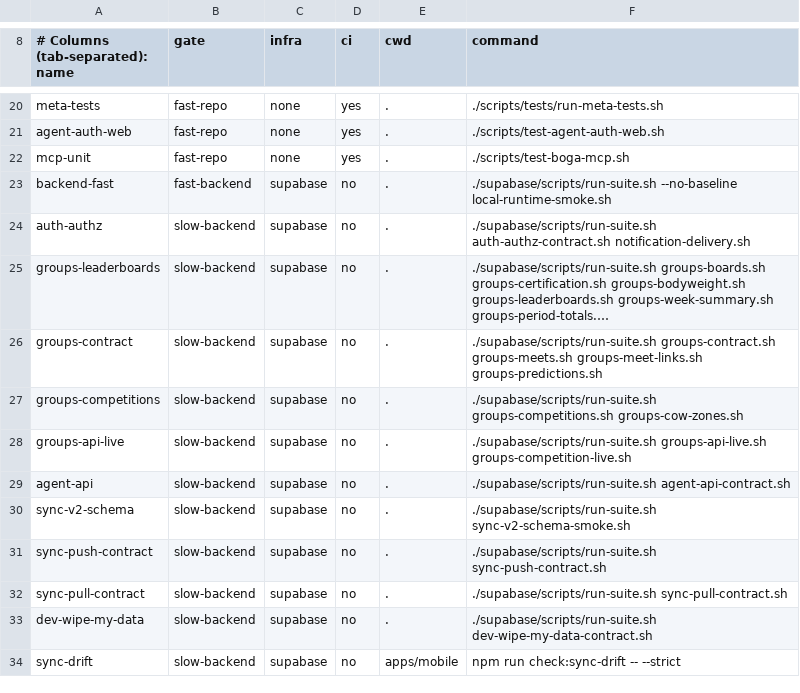
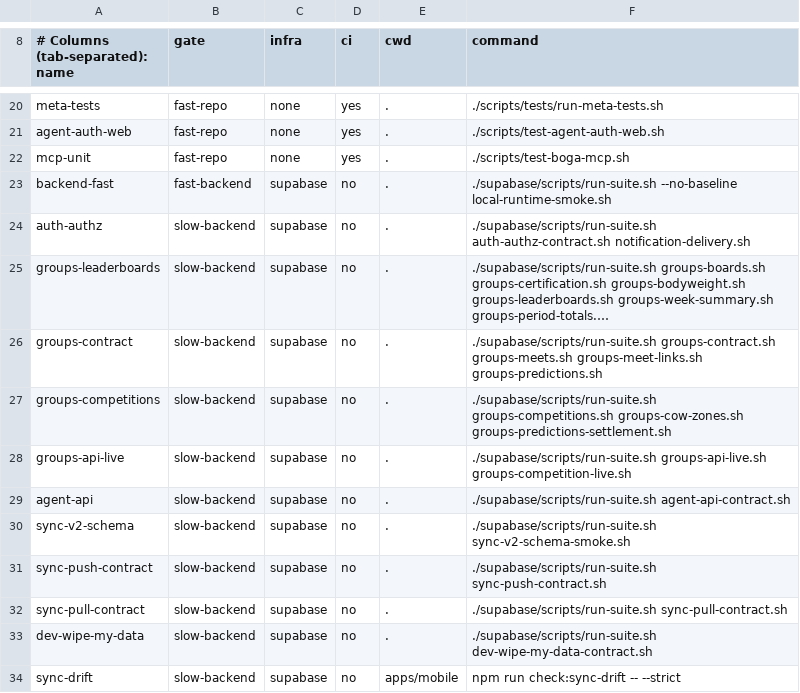
Before and after one commit to Brotherhood-of-Ghisa/BOGA3, a TSV file: scripts/lanes.tsv, drawn as a sheet; only a part is shown, gaps mark what is left out; long unchanged cells end in …; the diff names each change by its address in the sheet, - before the commit and + after, or states it on an @@ line.

Commit message:
WIP: group prediction close, settlement, results and reset

```diff
--- a/scripts/lanes.tsv
+++ b/scripts/lanes.tsv
-F27 (command): …groups-competitions.sh groups-cow-zones.sh
+F27 (command): …groups-competitions.sh groups-cow-zones.sh groups-predictions-settlement.sh
```
Also changed, not shown: 4 other files.
